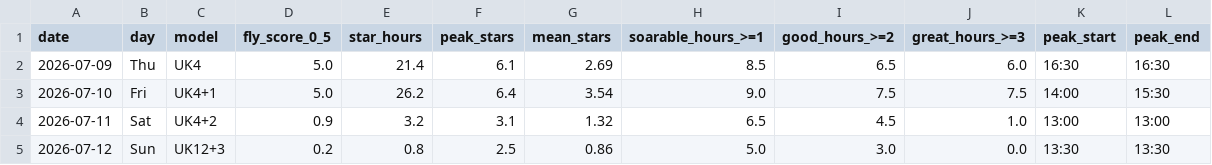
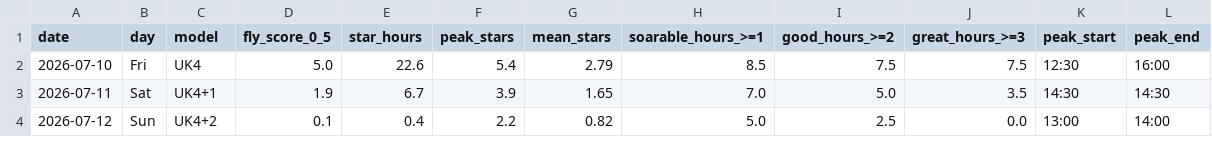
Before and after one commit to kitebuggy/rasp-cambridge, a CSV file: public/charts/summary.csv, drawn as a sheet; only a part is shown; the diff covers the shown part only.

```diff
--- a/public/charts/summary.csv
+++ b/public/charts/summary.csv
@@ -1,5 +1,4 @@
 date,day,model,fly_score_0_5,star_hours,peak_stars,mean_stars,soarable_hours_>=1,good_hours_>=2,great_hours_>=3,peak_start,peak_end
-2026-07-09,Thu,UK4,5.0,21.4,6.1,2.69,8.5,6.5,6.0,16:30,16:30
-2026-07-10,Fri,UK4+1,5.0,26.2,6.4,3.54,9.0,7.5,7.5,14:00,15:30
-2026-07-11,Sat,UK4+2,0.9,3.2,3.1,1.32,6.5,4.5,1.0,13:00,13:00
-2026-07-12,Sun,UK12+3,0.2,0.8,2.5,0.86,5.0,3.0,0.0,13:30,13:30
+2026-07-10,Fri,UK4,5.0,22.6,5.4,2.79,8.5,7.5,7.5,12:30,16:00
+2026-07-11,Sat,UK4+1,1.9,6.7,3.9,1.65,7.0,5.0,3.5,14:30,14:30
+2026-07-12,Sun,UK4+2,0.1,0.4,2.2,0.82,5.0,2.5,0.0,13:00,14:00
```
Also changed, not shown: 1 added row and 26 edited cells elsewhere in this file, public/charts/halfhour.csv.
